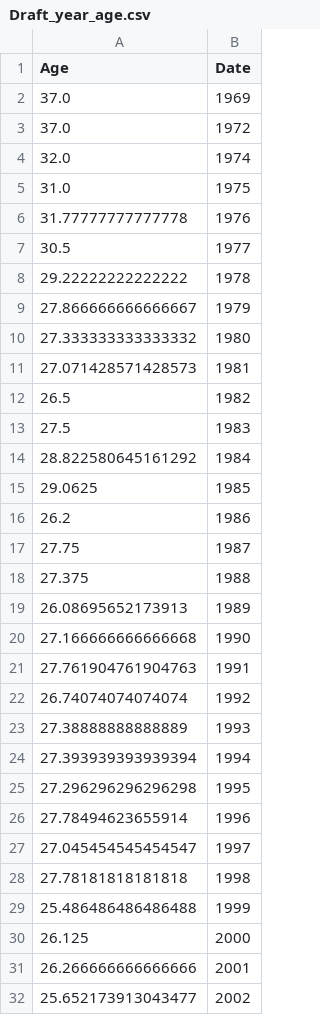
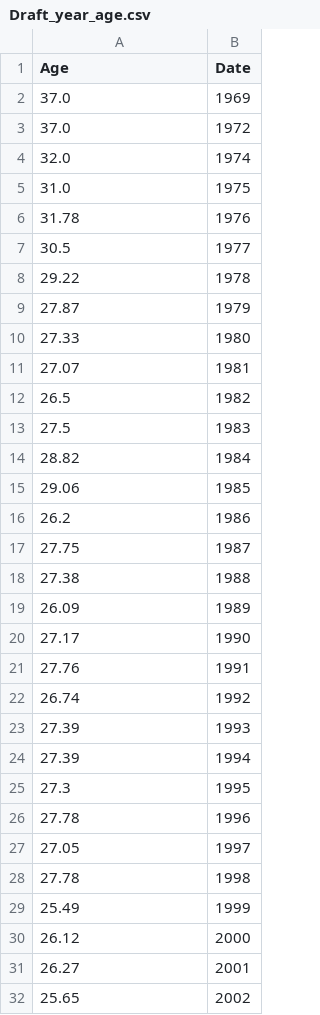
Before and after one commit to lixuexian/D3_visualization, a CSV file: Draft_year_age.csv, drawn as a sheet; only a part is shown; the diff covers the shown part only.

Commit message:
update data

```diff
--- a/Draft_year_age.csv
+++ b/Draft_year_age.csv
@@ -5,28 +5,28 @@ Age,Date
 31.0,1975
-31.77777777777778,1976
+31.78,1976
 30.5,1977
-29.22222222222222,1978
-27.866666666666667,1979
-27.333333333333332,1980
-27.071428571428573,1981
+29.22,1978
+27.87,1979
+27.33,1980
+27.07,1981
 26.5,1982
 27.5,1983
-28.822580645161292,1984
-29.0625,1985
+28.82,1984
+29.06,1985
 26.2,1986
 27.75,1987
-27.375,1988
-26.08695652173913,1989
-27.166666666666668,1990
-27.761904761904763,1991
-26.74074074074074,1992
-27.38888888888889,1993
-27.393939393939394,1994
-27.296296296296298,1995
-27.78494623655914,1996
-27.045454545454547,1997
-27.78181818181818,1998
-25.486486486486488,1999
-26.125,2000
-26.266666666666666,2001
-25.652173913043477,2002
+27.38,1988
+26.09,1989
+27.17,1990
+27.76,1991
+26.74,1992
+27.39,1993
+27.39,1994
+27.3,1995
+27.78,1996
+27.05,1997
+27.78,1998
+25.49,1999
+26.12,2000
+26.27,2001
+25.65,2002
```
Also changed, not shown: 10 edited cells elsewhere in this file, 1 other file.
